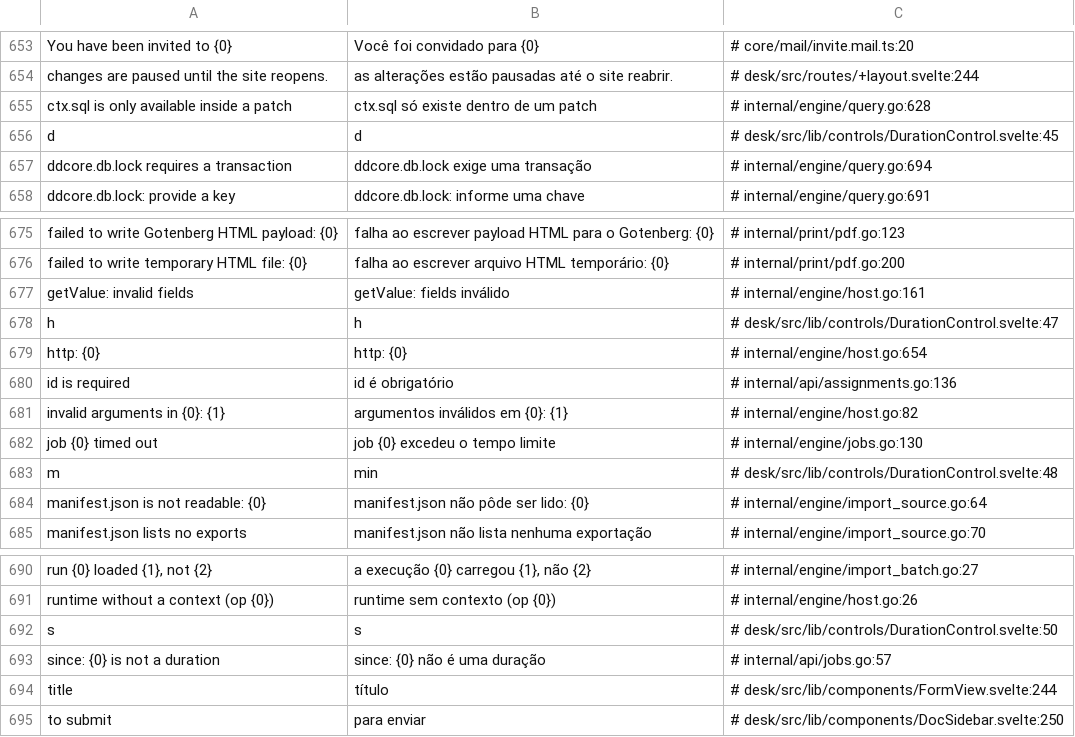
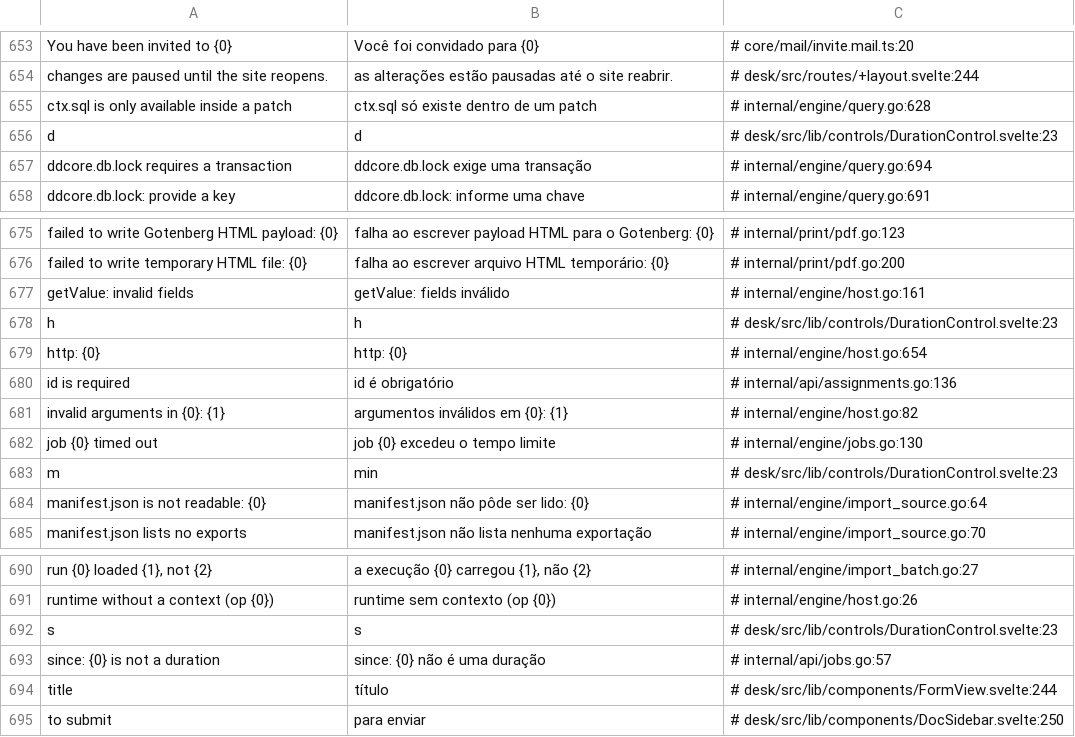
Before and after one commit to jrvidotti/ddcore, a CSV file: core/translations/pt-BR.csv, drawn as a sheet; only a part is shown, gaps mark what is left out; the diff names each change by its address in the sheet, - before the commit and + after, or states it on an @@ line.

```diff
--- a/core/translations/pt-BR.csv
+++ b/core/translations/pt-BR.csv
-C656: # desk/src/lib/controls/DurationControl.svelte:45
+C656: # desk/src/lib/controls/DurationControl.svelte:23
-C678: # desk/src/lib/controls/DurationControl.svelte:47
+C678: # desk/src/lib/controls/DurationControl.svelte:23
-C683: # desk/src/lib/controls/DurationControl.svelte:48
+C683: # desk/src/lib/controls/DurationControl.svelte:23
-C692: # desk/src/lib/controls/DurationControl.svelte:50
+C692: # desk/src/lib/controls/DurationControl.svelte:23
```
Also changed, not shown: 6 other files.
